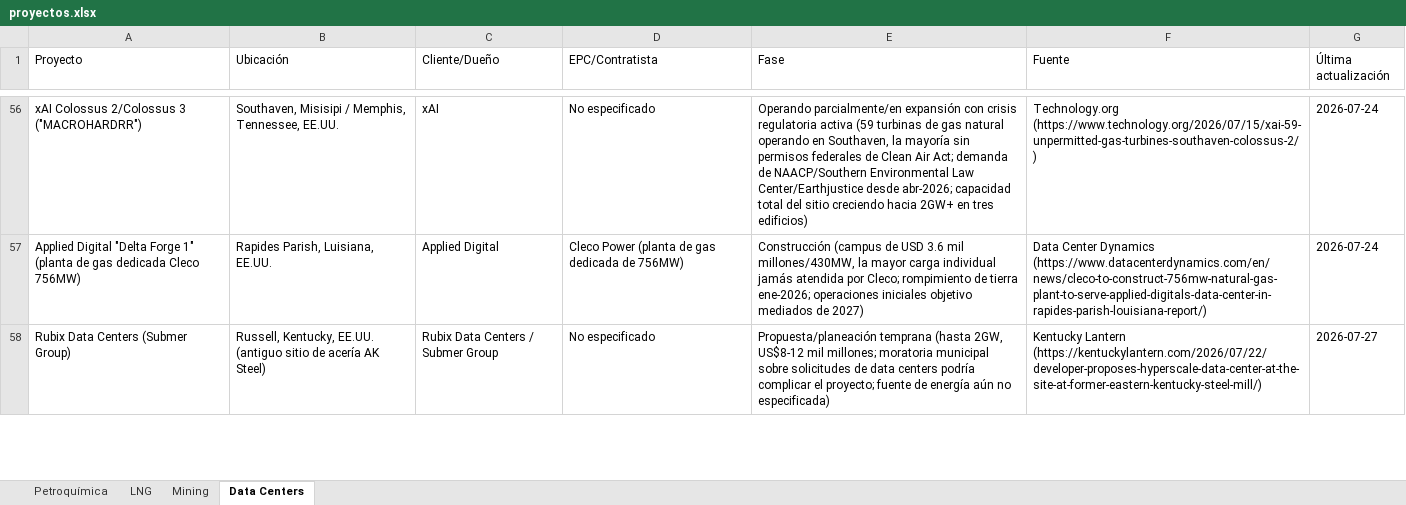
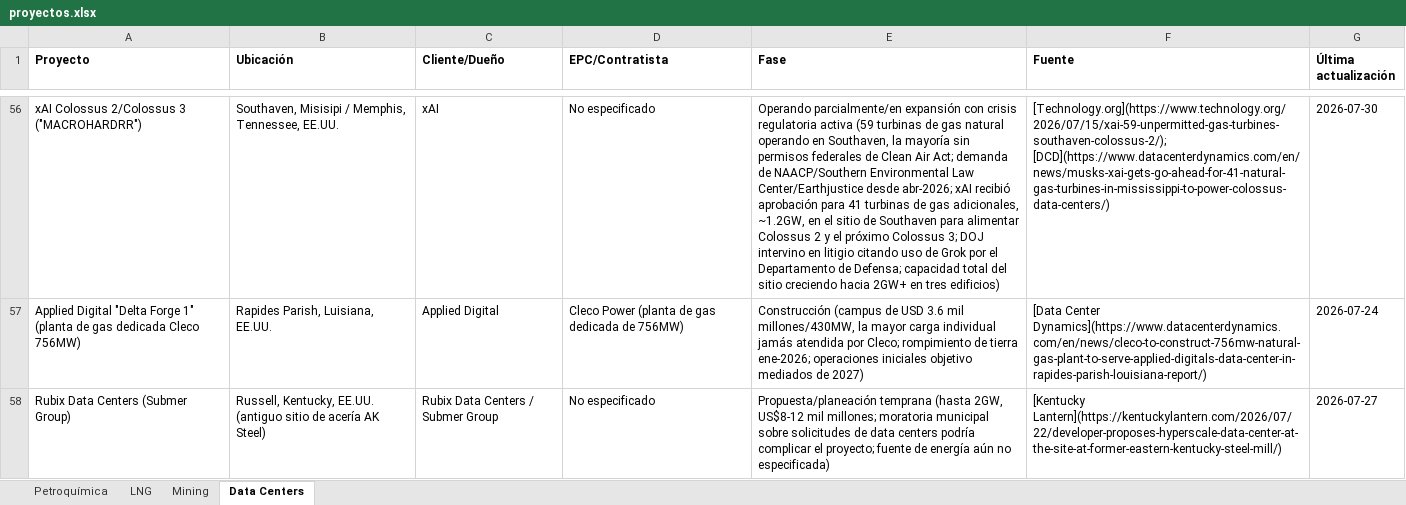
Before and after one commit to ebernalprieto/steelgo-proyectos-tracker, an Excel workbook: proyectos.xlsx, sheet Data Centers, drawn as a sheet; only a part is shown, gaps mark what is left out; values as stored, in another font and other column widths than the file's, no borders; the diff covers the shown part only; the diff names each change by its address in the sheet, - before the commit and + after, or states it on an @@ line.

```diff
--- a/proyectos.xlsx (sheet Data Centers)
+++ b/proyectos.xlsx (sheet Data Centers)
-A1:G1 bold: off
+A1:G1 bold: on
-E56 (Fase): …desde abr-2026; capacidad total…
+E56 (Fase): …desde abr-2026; xAI recibió aprobación para 41 turbinas de gas adicionales, ~1.2GW, en el sitio de Southaven para alimentar Colossus 2 y el próximo Colossus 3; DOJ intervino en litigio citando uso de Grok por el Departamento de Defensa; capacidad total…
-F56 (Fuente): Technology.org (https://www.technology.org/2026/07/15/xai-59-unpermitted-gas-turbines-southaven-colossus-2/)
+F56 (Fuente): [Technology.org](https://www.technology.org/2026/07/15/xai-59-unpermitted-gas-turbines-southaven-colossus-2/); [DCD](https://www.datacenterdynamics.com/en/news/musks-xai-gets-go-ahead-for-41-natural-gas-turbines-in-mississippi-to-power-colossus-data-centers/)
-G56 (Última actualización): 2026-07-24
+G56 (Última actualización): 2026-07-30
-F57 (Fuente): Data Center Dynamics (https://www.datacenterdynamics.com/en/news/cleco-to-construct-756mw-natural-gas-plant-to-serve-applied-digitals-data-center-in-rapides-parish-louisiana-report/)
+F57 (Fuente): [Data Center Dynamics](https://www.datacenterdynamics.com/en/news/cleco-to-construct-756mw-natural-gas-plant-to-serve-applied-digitals-data-center-in-rapides-parish-louisiana-report/)
-F58 (Fuente): Kentucky Lantern (https://kentuckylantern.com/2026/07/22/developer-proposes-hyperscale-data-center-at-the-site-at-former-eastern-kentucky-steel-mill/)
+F58 (Fuente): [Kentucky Lantern](https://kentuckylantern.com/2026/07/22/developer-proposes-hyperscale-data-center-at-the-site-at-former-eastern-kentucky-steel-mill/)
```
Also changed, not shown: 5 added rows and 57 edited cells elsewhere in this sheet, sheet Mining, sheet LNG, sheet Petroquímica, 1 other file.
